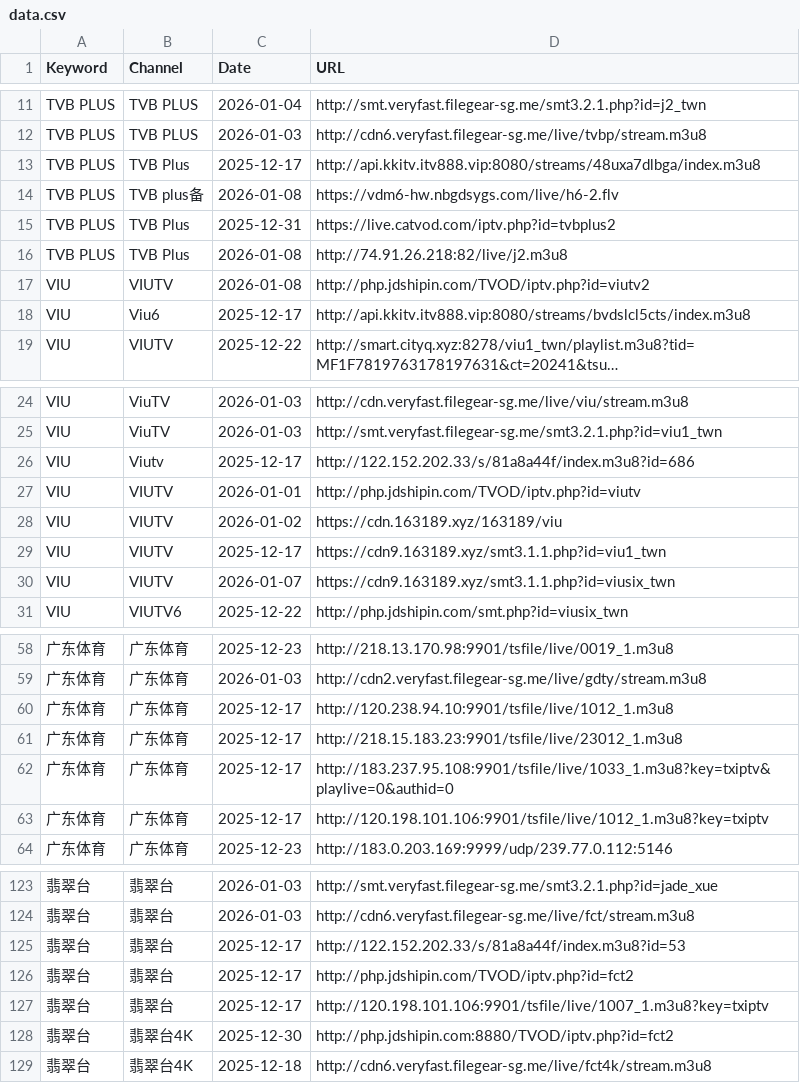
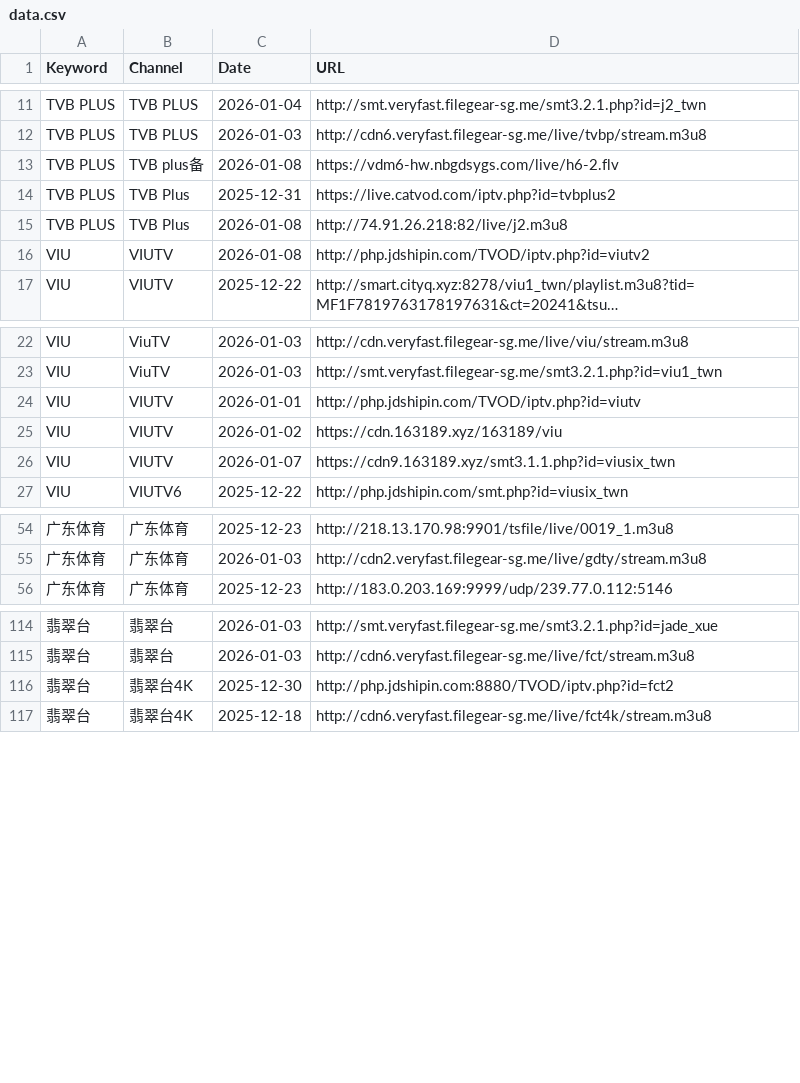
Before and after one commit to wan7up/tonkiascraper, a CSV file: data.csv, drawn as a sheet; only a part is shown, gaps mark what is left out; long unchanged cells end in …; the diff covers the shown part only; the diff names each change by its address in the sheet, - before the commit and + after, or states it on an @@ line.

```diff
--- a/data.csv
+++ b/data.csv
-row 13: TVB PLUS | TVB Plus | 2025-12-17 | http://api.kkitv.itv888.vip:8080/streams/48uxa7dlbga/index.m3u8
-row 18: VIU | Viu6 | 2025-12-17 | http://api.kkitv.itv888.vip:8080/streams/bvdslcl5cts/index.m3u8
-row 26: VIU | Viutv | 2025-12-17 | http://122.152.202.33/s/81a8a44f/index.m3u8?id=686
-row 29: VIU | VIUTV | 2025-12-17 | https://cdn9.163189.xyz/smt3.1.1.php?id=viu1_twn
-row 60: 广东体育 | 广东体育 | 2025-12-17 | http://120.238.94.10:9901/tsfile/live/1012_1.m3u8
-row 61: 广东体育 | 广东体育 | 2025-12-17 | http://218.15.183.23:9901/tsfile/live/23012_1.m3u8
-row 62: 广东体育 | 广东体育 | 2025-12-17 | http://183.237.95.108:9901/tsfile/live/1033_1.m3u8?key=txiptv&playlive=0&authid=0
-row 63: 广东体育 | 广东体育 | 2025-12-17 | http://120.198.101.106:9901/tsfile/live/1012_1.m3u8?key=txiptv
-row 125: 翡翠台 | 翡翠台 | 2025-12-17 | http://122.152.202.33/s/81a8a44f/index.m3u8?id=53
-row 126: 翡翠台 | 翡翠台 | 2025-12-17 | http://php.jdshipin.com/TVOD/iptv.php?id=fct2
-row 127: 翡翠台 | 翡翠台 | 2025-12-17 | http://120.198.101.106:9901/tsfile/live/1007_1.m3u8?key=txiptv
```
Also changed, not shown: 1 removed row elsewhere in this file, 2 other files.
